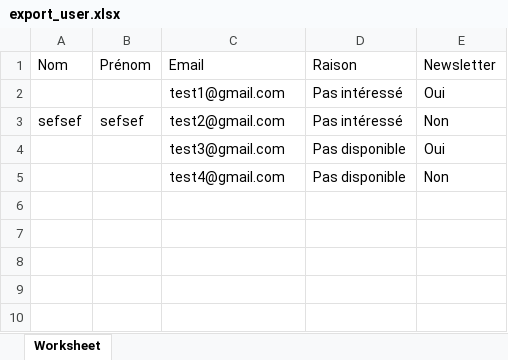
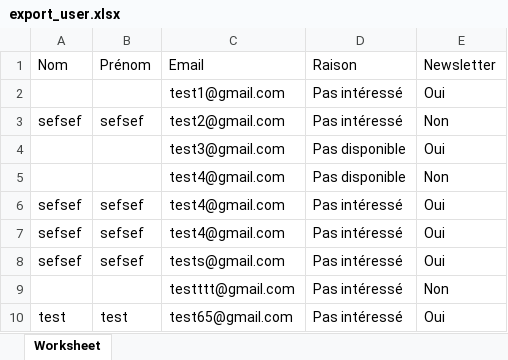
Before and after one commit to Quentin-Jeannet/gbmacademy, an Excel workbook: public/xls/export_user.xlsx, sheet Worksheet, drawn as a sheet; values as stored, in another font and other column widths than the file's, no borders; the diff names each change by its address in the sheet, - before the commit and + after, or states it on an @@ line.

```diff
--- a/public/xls/export_user.xlsx (sheet Worksheet)
+++ b/public/xls/export_user.xlsx (sheet Worksheet)
+row 6: sefsef | sefsef | test4@gmail.com | Pas intéressé | Oui
+row 7: sefsef | sefsef | test4@gmail.com | Pas intéressé | Oui
+row 8: sefsef | sefsef | tests@gmail.com | Pas intéressé | Oui
+row 9:  |  | testttt@gmail.com | Pas intéressé | Non
+row 10: test | test | test65@gmail.com | Pas intéressé | Oui
```
Also changed, not shown: 19 other files.
